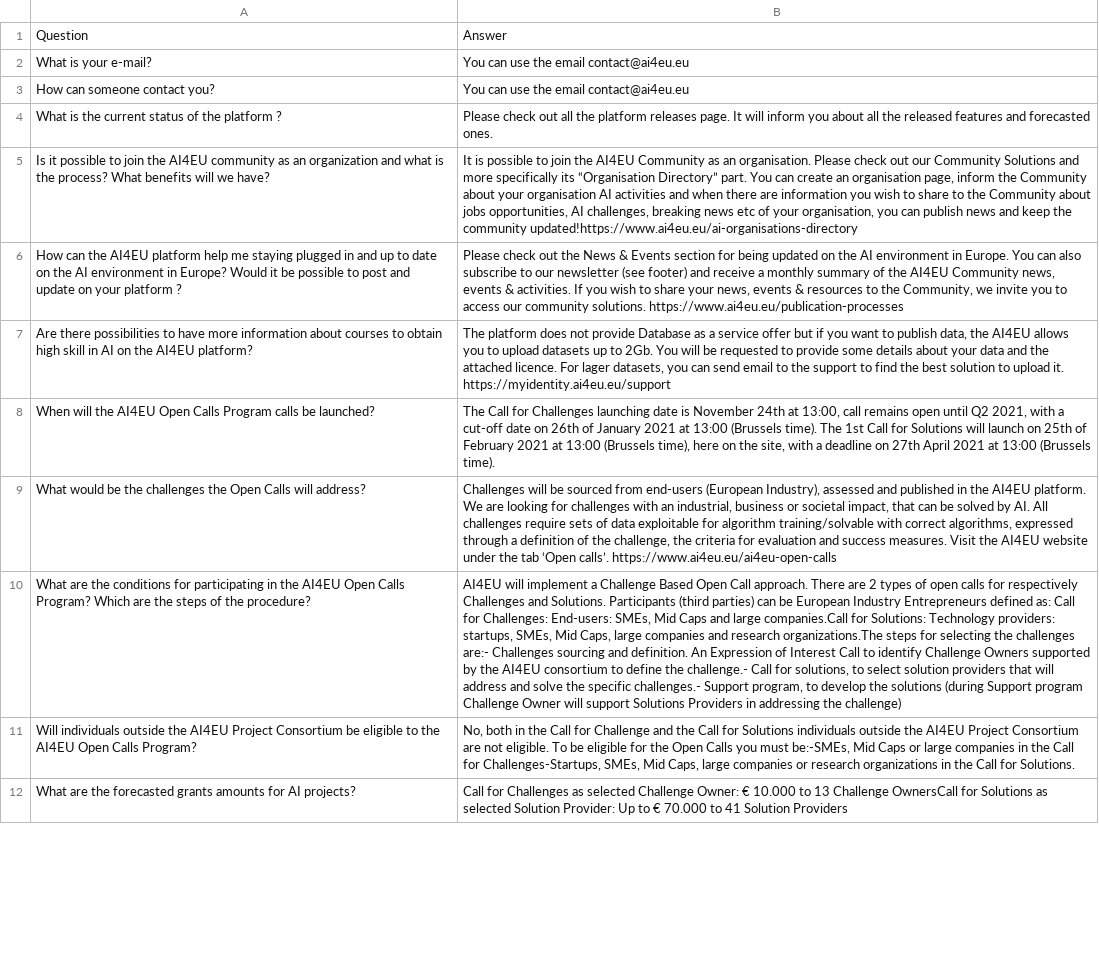
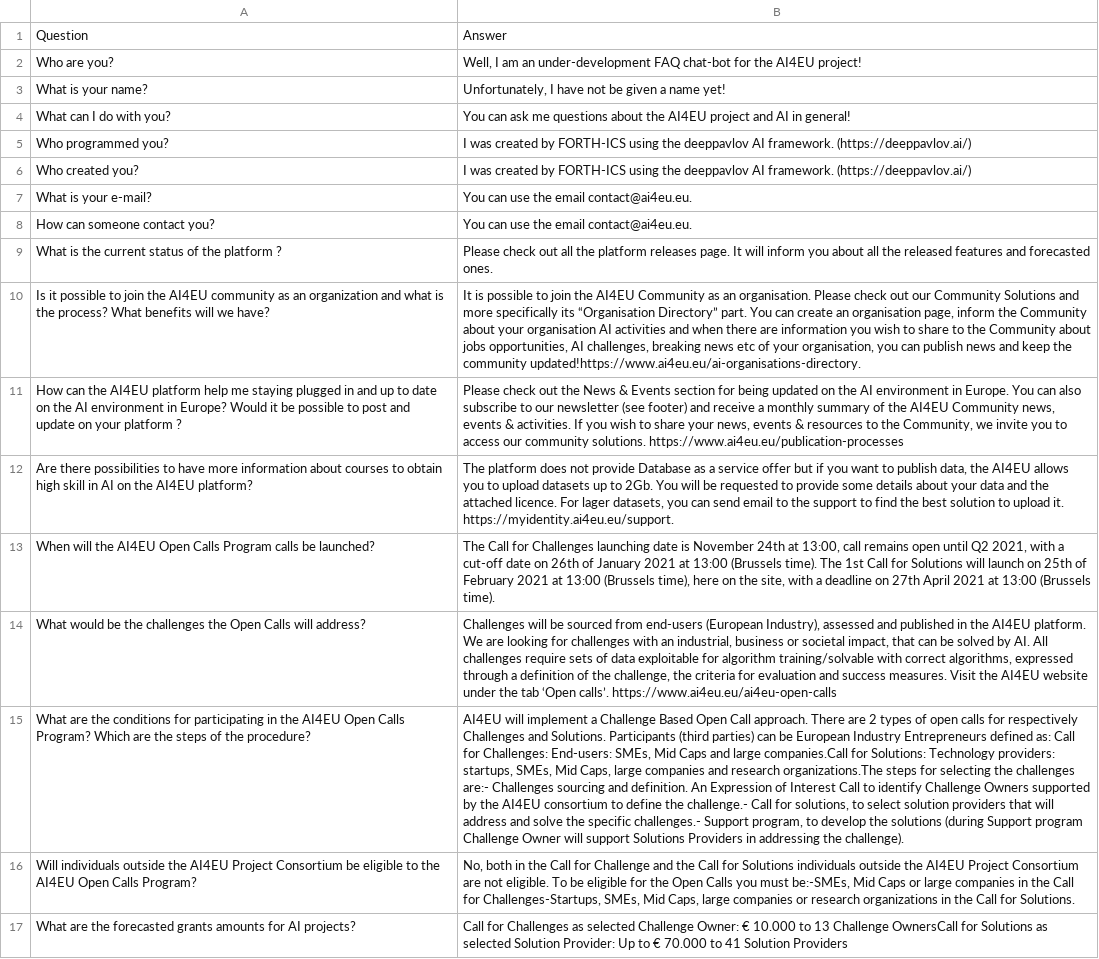
Before and after one commit to ai4eu/ai4eu-chatbot, a CSV file: data/ai4eu-faq/train.csv, drawn as a sheet; only a part is shown; addresses are those after the commit; the diff covers the shown part only; the diff names each change by its address in the sheet, - before the commit and + after, or states it on an @@ line.

Commit message:
[Dataset] Updated

```diff
--- a/data/ai4eu-faq/train.csv
+++ b/data/ai4eu-faq/train.csv
+row 2: Who are you? | Well, I am an under-development FAQ chat-bot for the AI4EU project!
+row 3: What is your name? | Unfortunately, I have not be given a name yet!
+row 4: What can I do with you? | You can ask me questions about the AI4EU project and AI in general!
+row 5: Who programmed you? | I was created by FORTH-ICS using the deeppavlov AI framework. (https://deeppavlov.ai/)
+row 6: Who created you? | I was created by FORTH-ICS using the deeppavlov AI framework. (https://deeppavlov.ai/)
-B7:B8: You can use the email contact@ai4eu.eu
+B7:B8: You can use the email contact@ai4eu.eu.
-B10: …the community updated!https://www.ai4eu.eu/ai-organisations-directory
+B10: …the community updated!https://www.ai4eu.eu/ai-organisations-directory.
-B12: …upload it. https://myidentity.ai4eu.eu/support
+B12: …upload it. https://myidentity.ai4eu.eu/support.
-B15: …addressing the challenge)
+B15: …addressing the challenge).
```
Also changed, not shown: 10 added rows and 2 edited cells elsewhere in this file, data/ai4eu-faq/AI4EU-FAQ.csv, 3 other files.
